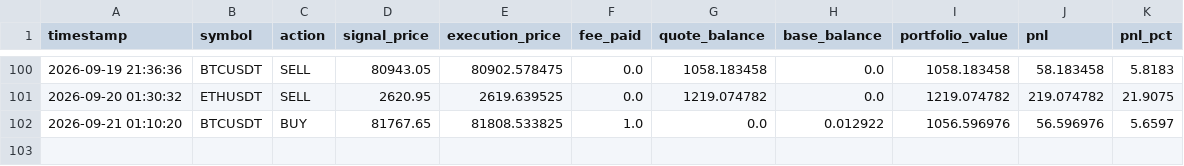
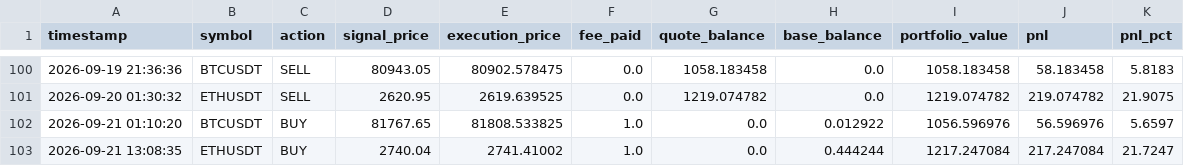
Before and after one commit to AnthonWinther/Trading_bot, a CSV file: trade_log.csv, drawn as a sheet; only a part is shown, gaps mark what is left out; the diff names each change by its address in the sheet, - before the commit and + after, or states it on an @@ line.

```diff
--- a/trade_log.csv
+++ b/trade_log.csv
+row 103: 2026-09-21 13:08:35 | ETHUSDT | BUY | 2740.04 | 2741.41002 | 1.0 | 0.0 | 0.444244 | 1217.247084 | 217.247084 | 21.7247
```
Also changed, not shown: 2 other files.
